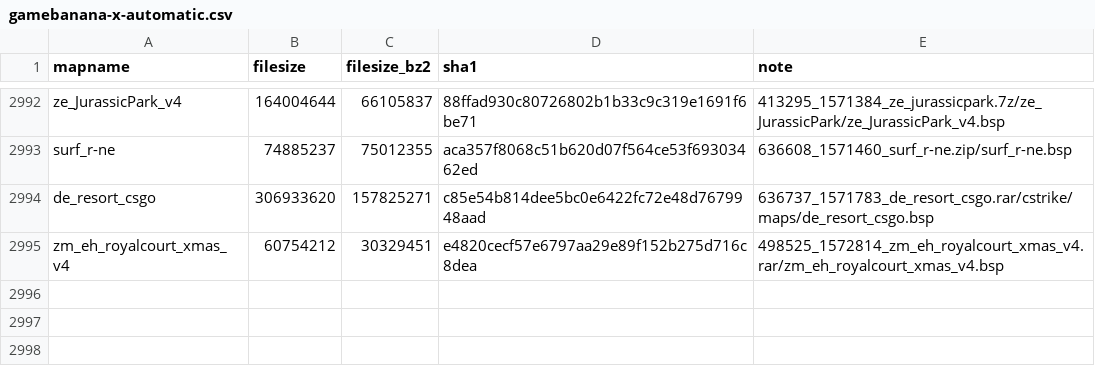
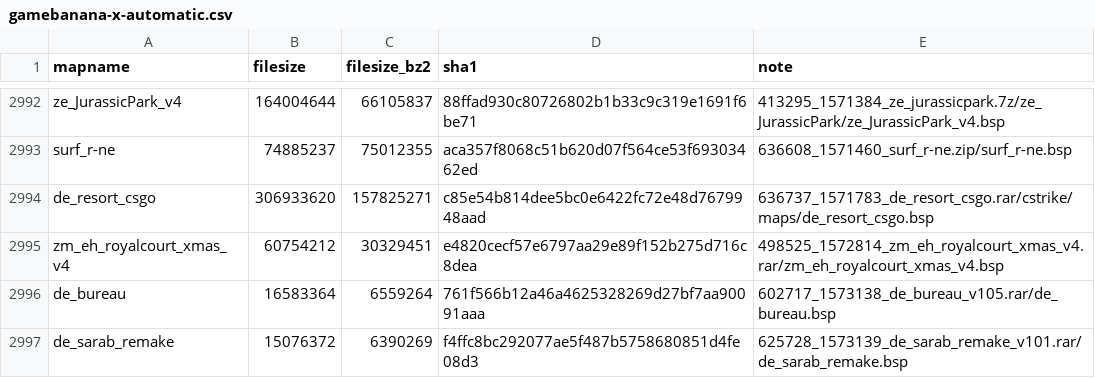
Before and after one commit to srcwr/maps-cstrike, a CSV file: unprocessed/gamebanana-x-automatic.csv, drawn as a sheet; only a part is shown, gaps mark what is left out.

Commit message:
202512021545 - automatic gamebanana

```diff
--- a/unprocessed/gamebanana-x-automatic.csv
+++ b/unprocessed/gamebanana-x-automatic.csv
@@ -2995 +2995,3 @@ de_resort_csgo,306933620,157825271,c85e54b814dee5bc0e6422fc72e48d7679948aad,6367
 zm_eh_royalcourt_xmas_v4,60754212,30329451,e4820cecf57e6797aa29e89f152b275d716c8dea,498525_1572814_zm_eh_royalcourt_xmas_v4.rar/zm_eh_royalcourt_xmas_v4.bsp
+de_bureau,16583364,6559264,761f566b12a46a4625328269d27bf7aa90091aaa,602717_1573138_de_bureau_v105.rar/de_bureau.bsp
+de_sarab_remake,15076372,6390269,f4ffc8bc292077ae5f487b5758680851d4fe08d3,625728_1573139_de_sarab_remake_v101.rar/de_sarab_remake.bsp
```
Also changed, not shown: canon.csv, gamebanana-modified-times.csv, 2 other files.
